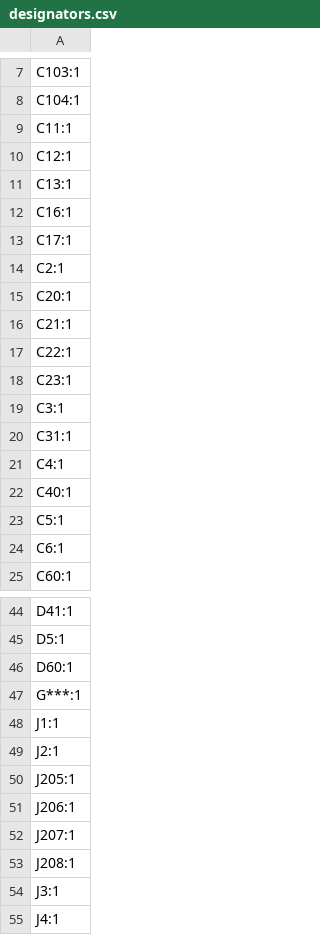
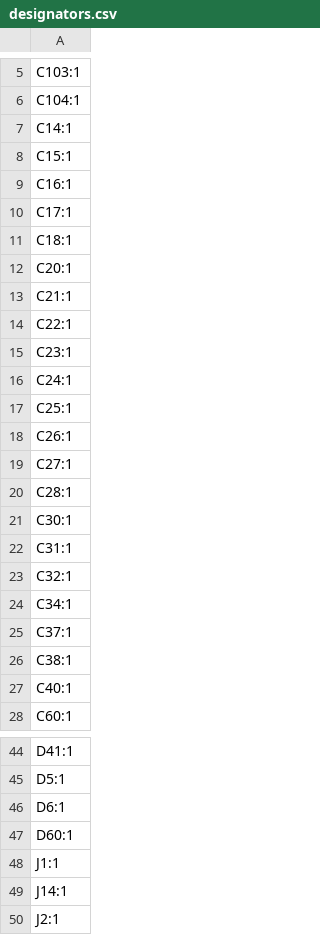
Before and after one commit to AlfredoSystems/Rotini-Hardware, a CSV file: Rotini-Hardware/production/designators.csv, drawn as a sheet; only a part is shown, gaps mark what is left out; the shorter side is filled out with more unchanged rows; the diff covers the shown part only.

```diff
--- a/Rotini-Hardware/production/designators.csv
+++ b/Rotini-Hardware/production/designators.csv
@@ -8,8 +6,7 @@ C103:1
 C104:1
-C11:1
-C12:1
-C13:1
+C14:1
+C15:1
 C16:1
 C17:1
-C2:1
+C18:1
 C20:1
@@ -18,8 +15,14 @@ C22:1
 C23:1
-C3:1
+C24:1
+C25:1
+C26:1
+C27:1
+C28:1
+C30:1
 C31:1
-C4:1
+C32:1
+C34:1
+C37:1
+C38:1
 C40:1
-C5:1
-C6:1
 C60:1
@@ -45,5 +45,6 @@ D41:1
 D5:1
+D6:1
 D60:1
-G***:1
 J1:1
+J14:1
 J2:1
```
Also changed, not shown: 12 added rows, 11 removed rows and 5 edited cells elsewhere in this file, Rotini-Hardware/production/bom.csv, Rotini-Hardware/production/positions.csv, 7 other files.
